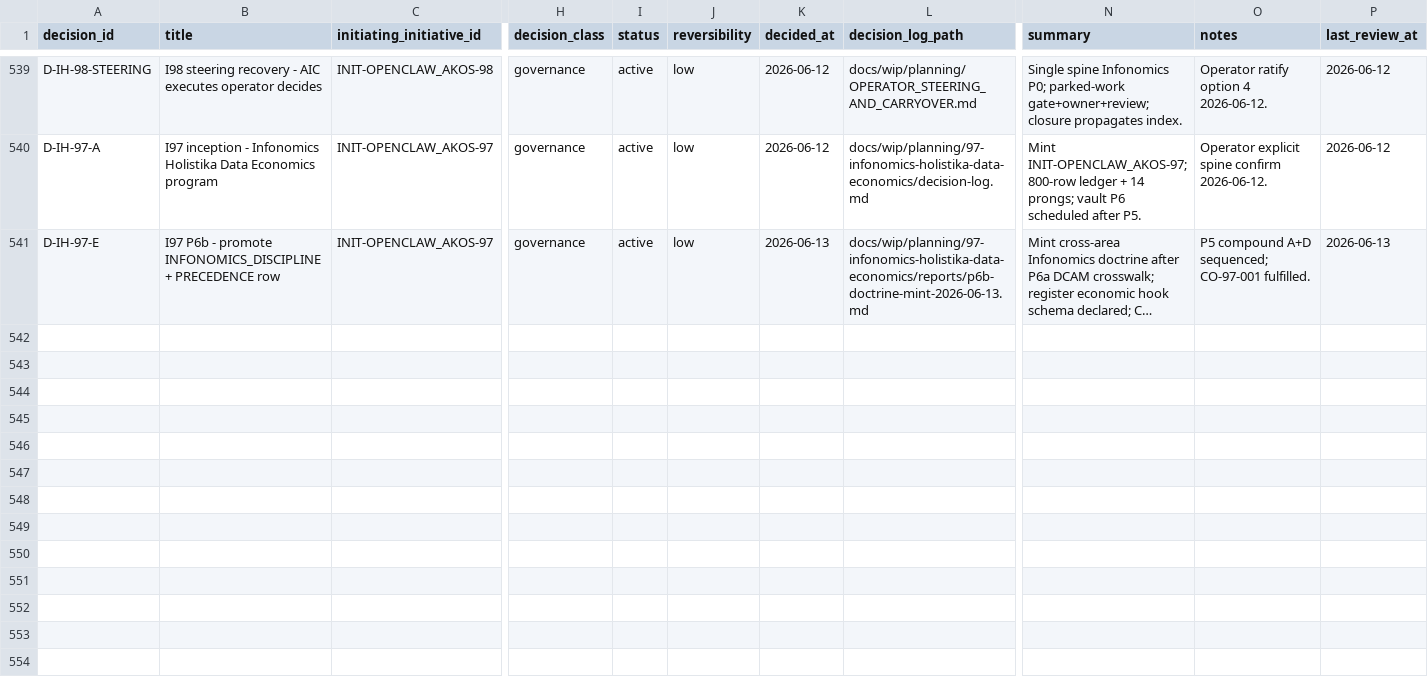
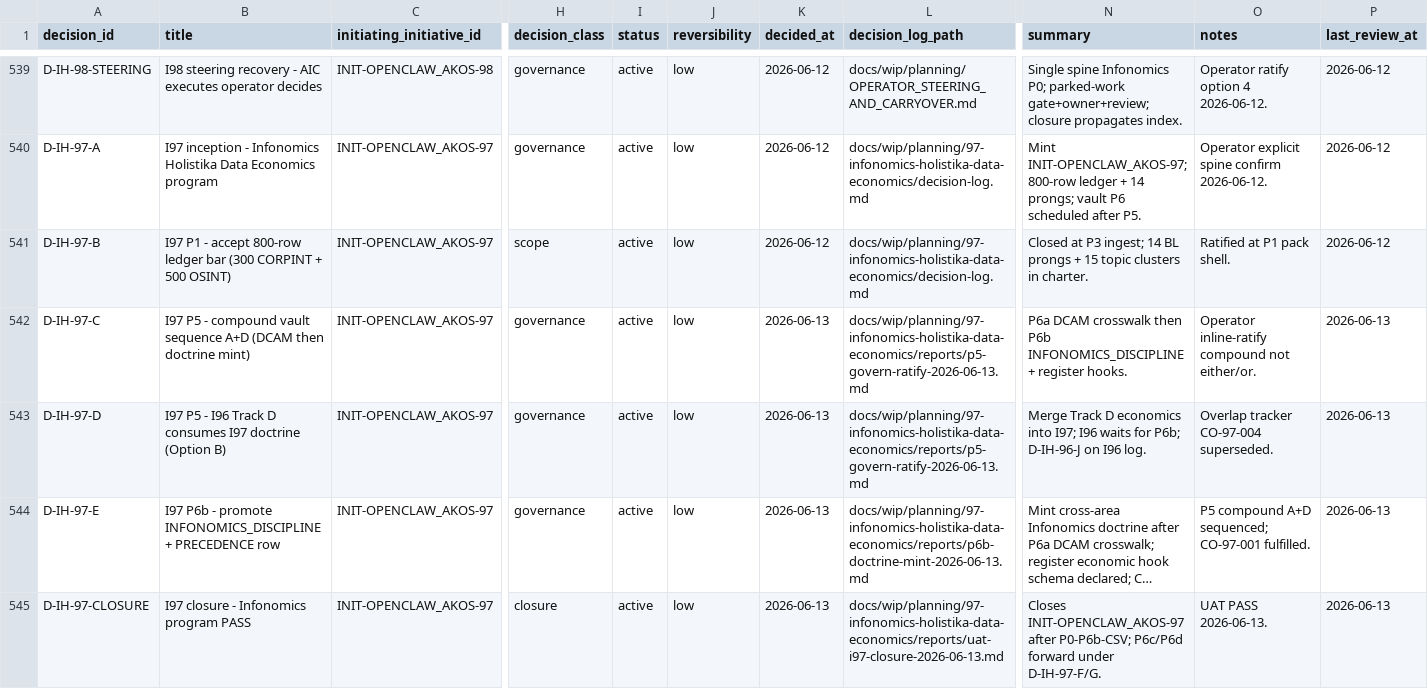
Before and after one commit to FraysaXII/openclaw-akos, a CSV file: docs/references/hlk/v3.0/Admin/O5-1/People/Compliance/canonicals/DECISION_REGISTER.csv, drawn as a sheet; only a part is shown, gaps mark what is left out; long unchanged cells end in …; rows hold the shown columns only; the diff names each change by its address in the sheet, - before the commit and + after, or states it on an @@ line.

Commit message:
research(infonomics): close I97 P7 UAT and P8 index sync (D-IH-97-CLOSURE)
PASS closure UAT; registry marks I97 closed; P6c/P6d explicitly not executed with forward-charter reasoning.

```diff
--- a/docs/references/hlk/v3.0/Admin/O5-1/People/Compliance/canonicals/DECISION_REGISTER.csv
+++ b/docs/references/hlk/v3.0/Admin/O5-1/People/Compliance/canonicals/DECISION_REGISTER.csv
+row 541: D-IH-97-B | I97 P1 - accept 800-row ledger bar (300 CORPINT + 500 OSINT) | INIT-OPENCLAW_AKOS-97 | scope | active | low | 2026-06-12 | docs/wip/planning/97-infonomics-holistika-data-economics/decision-log.md | Closed at P3 ingest; 14 BL prongs + 15 topic clusters in charter. | Ratified at P1 pack shell. | 2026-06-12
+row 542: D-IH-97-C | I97 P5 - compound vault sequence A+D (DCAM then doctrine mint) | INIT-OPENCLAW_AKOS-97 | governance | active | low | 2026-06-13 | docs/wip/planning/97-infonomics-holistika-data-economics/reports/p5-govern-ratify-2026-06-13.md | P6a DCAM crosswalk then P6b INFONOMICS_DISCIPLINE + register hooks. | Operator inline-ratify compound not either/or. | 2026-06-13
+row 543: D-IH-97-D | I97 P5 - I96 Track D consumes I97 doctrine (Option B) | INIT-OPENCLAW_AKOS-97 | governance | active | low | 2026-06-13 | docs/wip/planning/97-infonomics-holistika-data-economics/reports/p5-govern-ratify-2026-06-13.md | Merge Track D economics into I97; I96 waits for P6b; D-IH-96-J on I96 log. | Overlap tracker CO-97-004 superseded. | 2026-06-13
+row 545: D-IH-97-CLOSURE | I97 closure - Infonomics program PASS | INIT-OPENCLAW_AKOS-97 | closure | active | low | 2026-06-13 | docs/wip/planning/97-infonomics-holistika-data-economics/reports/uat-i97-closure-2026-06-13.md | Closes INIT-OPENCLAW_AKOS-97 after P0-P6b-CSV; P6c/P6d forward under D-IH-97-F/G. | UAT PASS 2026-06-13. | 2026-06-13
```
Also changed, not shown: docs/references/hlk/v3.0/Admin/O5-1/People/Compliance/canonicals/INITIATIVE_REGISTRY.csv, docs/wip/planning/97-infonomics-holistika-data-economics/files-modified.csv, 8 other files.
